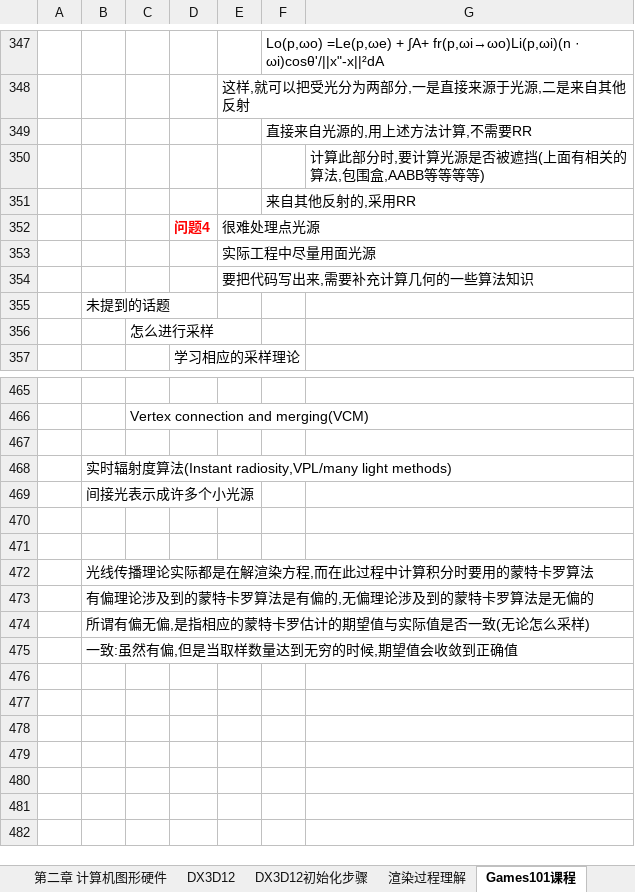
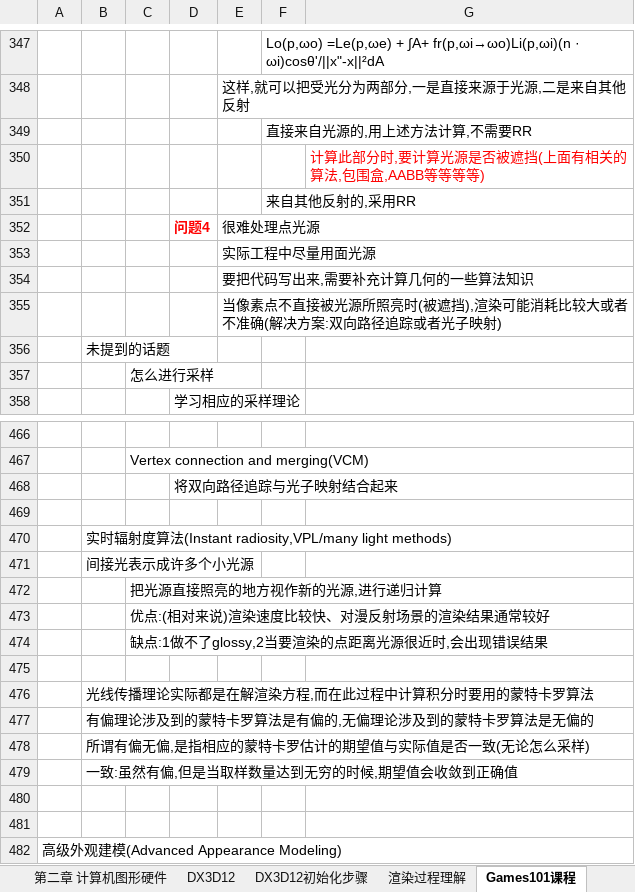
Before and after one commit to MythGalaxy/D3D12Render, an Excel workbook: 图形学学习笔记.xlsx, sheet Games101课程, drawn as a sheet; only a part is shown, gaps mark what is left out; values as stored, in another font and other column widths than the file's, no borders; charts and pictures not drawn; addresses are those after the commit; the diff names each change by its address in the sheet, - before the commit and + after, or states it on an @@ line.

Commit message:
update

```diff
--- a/图形学学习笔记.xlsx (sheet Games101课程)
+++ b/图形学学习笔记.xlsx (sheet Games101课程)
-G350 text colour: black
+G350 text colour: #FF0000
+row 355:  |  |  |  | 当像素点不直接被光源所照亮时(被遮挡),渲染可能消耗比较大或者不准确(解决方案:双向路径追踪或者光子映射)
+row 468:  |  |  | 将双向路径追踪与光子映射结合起来
-C472: (empty)
+C472: 把光源直接照亮的地方视作新的光源,进行递归计算
+row 473:  |  | 优点:(相对来说)渲染速度比较快、对漫反射场景的渲染结果通常较好
+row 474:  |  | 缺点:1做不了glossy,2当要渲染的点距离光源很近时,会出现错误结果
+row 480: (empty)
+row 481: (empty)
+row 482: 高级外观建模(Advanced Appearance Modeling)
```
Also changed, not shown: charts or pictures.
